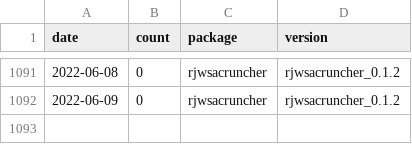
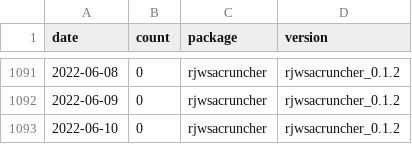
Before and after one commit to AQLT/rjd_downloads, a CSV file: data/full_table/rjwsacruncher.csv, drawn as a sheet; only a part is shown, gaps mark what is left out.

```diff
--- a/data/full_table/rjwsacruncher.csv
+++ b/data/full_table/rjwsacruncher.csv
@@ -1092 +1092,2 @@
 2022-06-09,0,"rjwsacruncher","rjwsacruncher_0.1.2"
+2022-06-10,0,"rjwsacruncher","rjwsacruncher_0.1.2"
```
Also changed, not shown: data/full_table/RJDemetra.csv, data/full_table/ggdemetra.csv, 2 other files.
